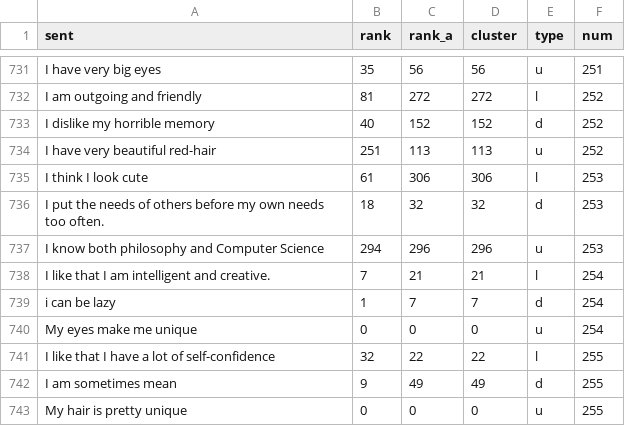
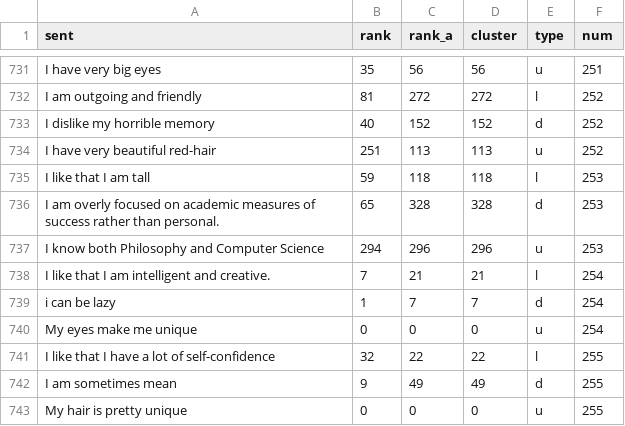
Before and after one commit to BenSeefeldt/Aisthesis, a CSV file: data/draft3SentenceData.csv, drawn as a sheet; only a part is shown, gaps mark what is left out.

```diff
--- a/data/draft3SentenceData.csv
+++ b/data/draft3SentenceData.csv
@@ -734,5 +734,5 @@ I dislike my horrible memory,40,152,152,d,252
 I have very beautiful red-hair,251,113,113,u,252
-I think I look cute,61,306,306,l,253
-I put the needs of others before my own needs too often.,18,32,32,d,253
-I know both philosophy and Computer Science,294,296,296,u,253
+I like that I am tall,59,118,118,l,253
+I am overly focused on academic measures of success rather than personal.,65,328,328,d,253
+I know both Philosophy and Computer Science,294,296,296,u,253
 I like that I am intelligent and creative.,7,21,21,l,254
```
Also changed, not shown: 1 other file.
